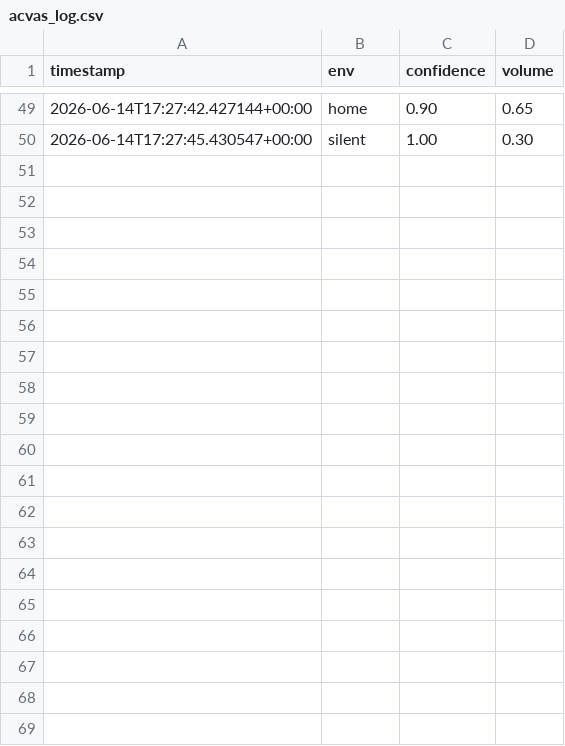
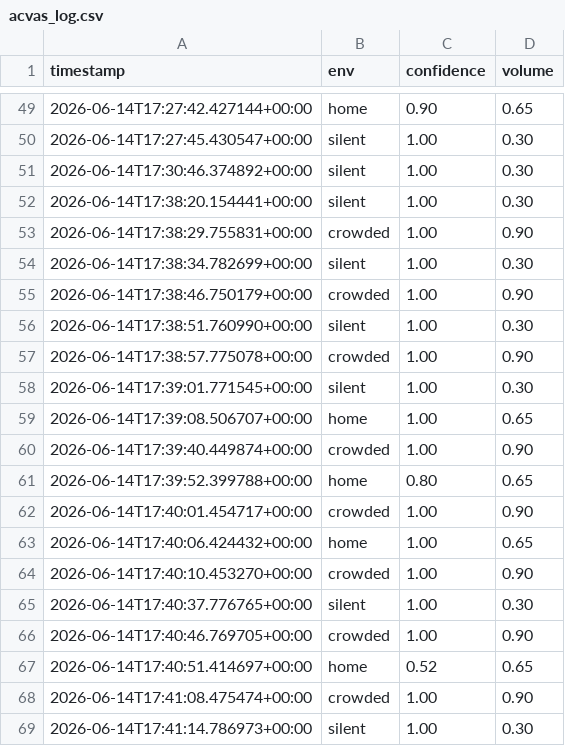
Before and after one commit to Shivabairy005/ACVAS, a CSV file: acvas_log.csv, drawn as a sheet; only a part is shown, gaps mark what is left out; the diff names each change by its address in the sheet, - before the commit and + after, or states it on an @@ line.

```diff
--- a/acvas_log.csv
+++ b/acvas_log.csv
+row 51: 2026-06-14T17:30:46.374892+00:00 | silent | 1.00 | 0.30
+row 52: 2026-06-14T17:38:20.154441+00:00 | silent | 1.00 | 0.30
+row 53: 2026-06-14T17:38:29.755831+00:00 | crowded | 1.00 | 0.90
+row 54: 2026-06-14T17:38:34.782699+00:00 | silent | 1.00 | 0.30
+row 55: 2026-06-14T17:38:46.750179+00:00 | crowded | 1.00 | 0.90
+row 56: 2026-06-14T17:38:51.760990+00:00 | silent | 1.00 | 0.30
+row 57: 2026-06-14T17:38:57.775078+00:00 | crowded | 1.00 | 0.90
+row 58: 2026-06-14T17:39:01.771545+00:00 | silent | 1.00 | 0.30
+row 59: 2026-06-14T17:39:08.506707+00:00 | home | 1.00 | 0.65
+row 60: 2026-06-14T17:39:40.449874+00:00 | crowded | 1.00 | 0.90
+row 61: 2026-06-14T17:39:52.399788+00:00 | home | 0.80 | 0.65
+row 62: 2026-06-14T17:40:01.454717+00:00 | crowded | 1.00 | 0.90
+row 63: 2026-06-14T17:40:06.424432+00:00 | home | 1.00 | 0.65
+row 64: 2026-06-14T17:40:10.453270+00:00 | crowded | 1.00 | 0.90
+row 65: 2026-06-14T17:40:37.776765+00:00 | silent | 1.00 | 0.30
+row 66: 2026-06-14T17:40:46.769705+00:00 | crowded | 1.00 | 0.90
+row 67: 2026-06-14T17:40:51.414697+00:00 | home | 0.52 | 0.65
+row 68: 2026-06-14T17:41:08.475474+00:00 | crowded | 1.00 | 0.90
+row 69: 2026-06-14T17:41:14.786973+00:00 | silent | 1.00 | 0.30
```
Also changed, not shown: 1 other file.
